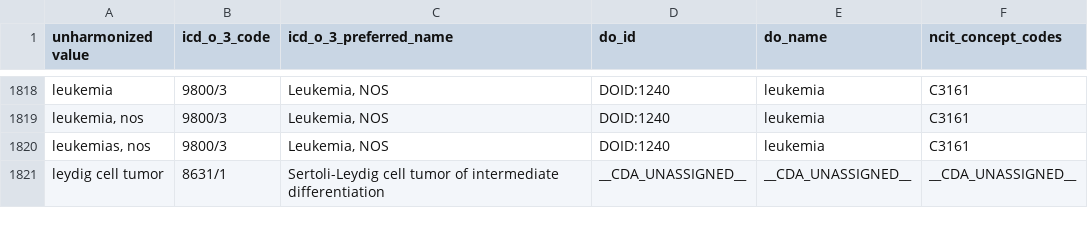
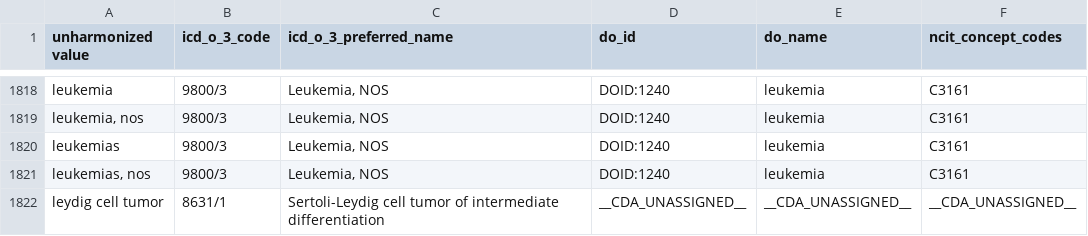
Before and after one commit to CancerDataAggregator/harmonization_reference, a TSV file: value_maps_by_concept/disease.tsv, drawn as a sheet; only a part is shown, gaps mark what is left out; the diff names each change by its address in the sheet, - before the commit and + after, or states it on an @@ line.

```diff
--- a/value_maps_by_concept/disease.tsv
+++ b/value_maps_by_concept/disease.tsv
+row 1820: leukemias | 9800/3 | Leukemia, NOS | DOID:1240 | leukemia | C3161
```
Also changed, not shown: value_maps_by_concept/anatomic_site.tsv, value_maps_by_concept/data_category.tsv, 2 other files.
